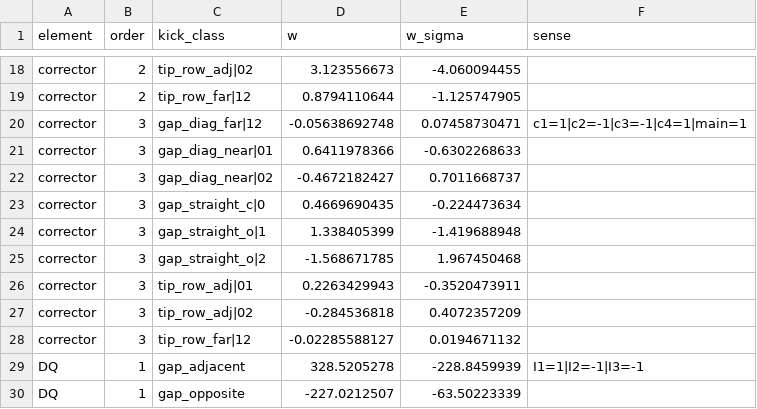
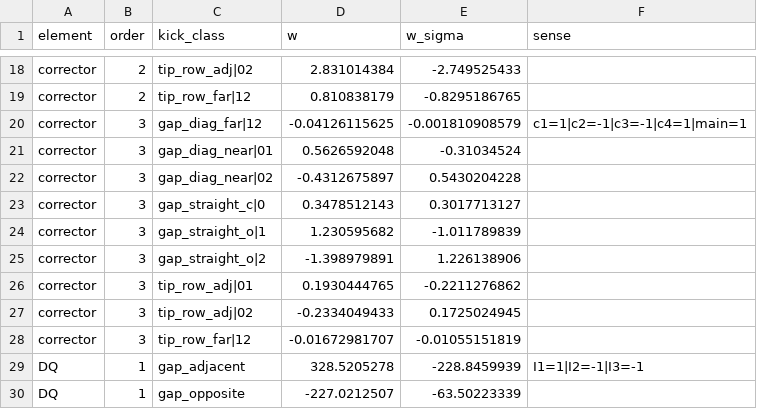
Before and after one commit to SashaBray/SynchrotronSim, a CSV file: workspace/tables/mec_sigma_weights.csv, drawn as a sheet; only a part is shown, gaps mark what is left out; the diff covers the shown part only; the diff names each change by its address in the sheet, - before the commit and + after, or states it on an @@ line.

```diff
--- a/workspace/tables/mec_sigma_weights.csv
+++ b/workspace/tables/mec_sigma_weights.csv
-D18 (w): 3.123556673
+D18 (w): 2.831014384
-E18 (w_sigma): -4.060094455
+E18 (w_sigma): -2.749525433
-D19 (w): 0.8794110644
+D19 (w): 0.810838179
-E19 (w_sigma): -1.125747905
+E19 (w_sigma): -0.8295186765
-D20 (w): -0.05638692748
+D20 (w): -0.04126115625
-E20 (w_sigma): 0.07458730471
+E20 (w_sigma): -0.001810908579
-D21 (w): 0.6411978366
+D21 (w): 0.5626592048
-E21 (w_sigma): -0.6302268633
+E21 (w_sigma): -0.31034524
-D22 (w): -0.4672182427
+D22 (w): -0.4312675897
-E22 (w_sigma): 0.7011668737
+E22 (w_sigma): 0.5430204228
-D23 (w): 0.4669690435
+D23 (w): 0.3478512143
-E23 (w_sigma): -0.224473634
+E23 (w_sigma): 0.3017713127
-D24 (w): 1.338405399
+D24 (w): 1.230595682
-E24 (w_sigma): -1.419688948
+E24 (w_sigma): -1.011789839
-D25 (w): -1.568671785
+D25 (w): -1.398979891
-E25 (w_sigma): 1.967450468
+E25 (w_sigma): 1.226138906
-D26 (w): 0.2263429943
+D26 (w): 0.1930444765
-E26 (w_sigma): -0.3520473911
+E26 (w_sigma): -0.2211276862
-D27 (w): -0.284536818
+D27 (w): -0.2334049433
-E27 (w_sigma): 0.4072357209
+E27 (w_sigma): 0.1725024945
-D28 (w): -0.02285588127
+D28 (w): -0.01672981707
-E28 (w_sigma): 0.0194671132
+E28 (w_sigma): -0.01055151819
```
Also changed, not shown: 32 edited cells elsewhere in this file, workspace/datasets/currents_to_kicks/index.csv, 4 other files.
